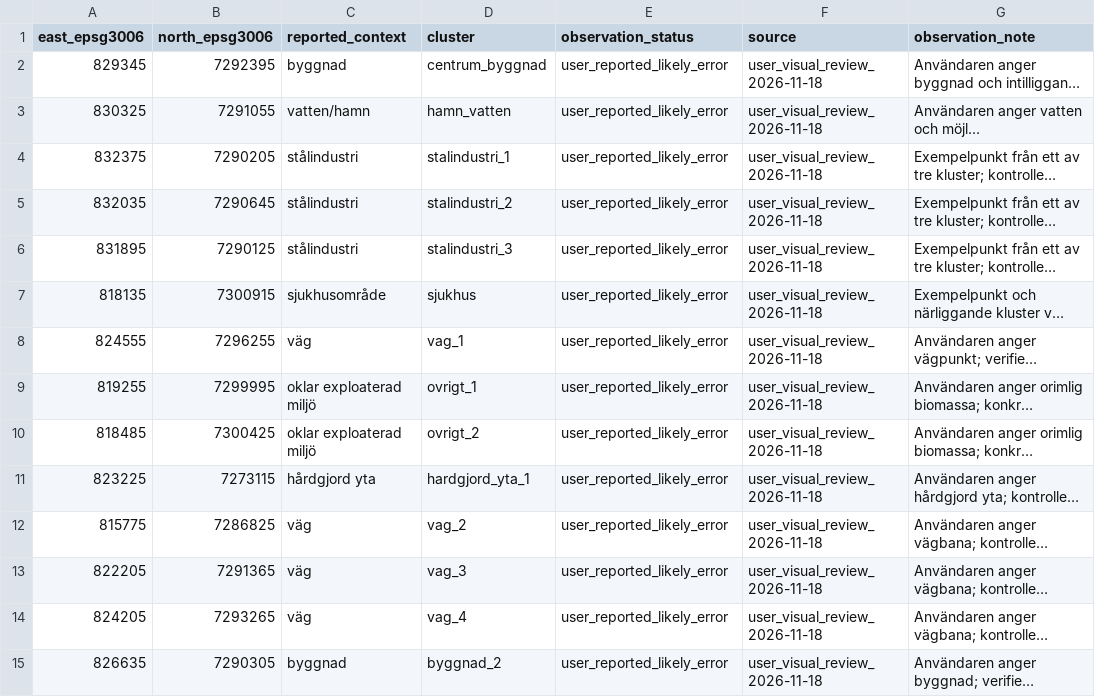
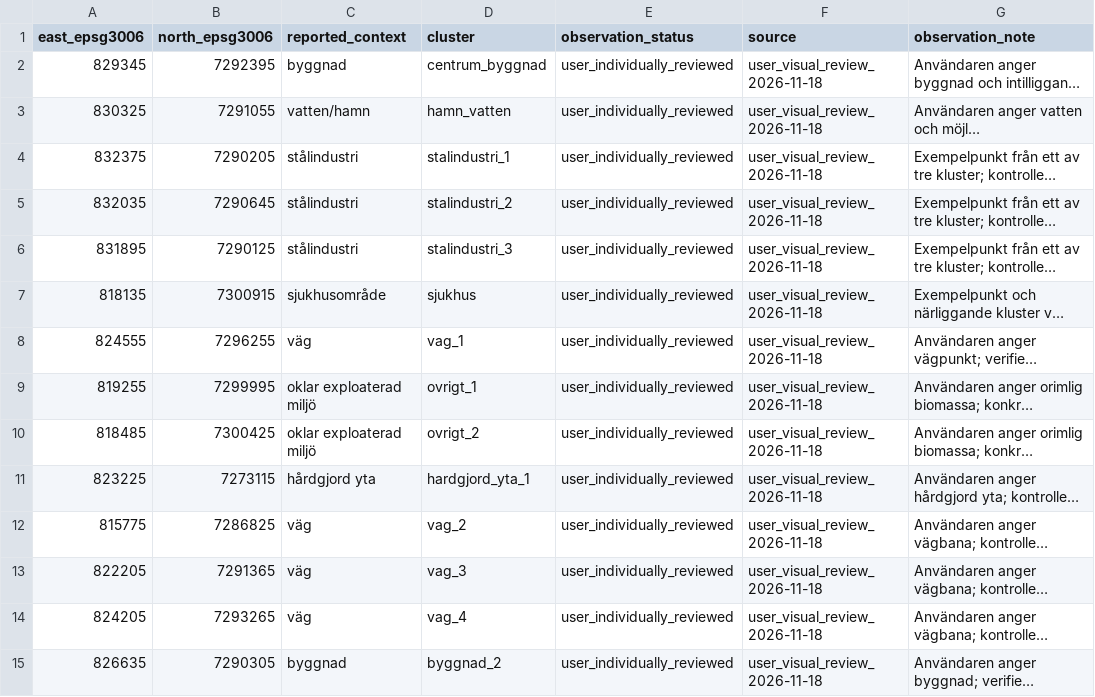
Before and after one commit to Lulea-statistik/kol-mark-och-trad, a CSV file: docs/data/biomass_user_observations_epsg3006.csv, drawn as a sheet; only a part is shown; long unchanged cells end in …; the diff covers the shown part only; the diff names each change by its address in the sheet, - before the commit and + after, or states it on an @@ line.

Commit message:
Mark all 35 user-inspected observations as individually reviewed, not independently confirmed

```diff
--- a/docs/data/biomass_user_observations_epsg3006.csv
+++ b/docs/data/biomass_user_observations_epsg3006.csv
-E2:E15 (observation_status): user_reported_likely_error
+E2:E15 (observation_status): user_individually_reviewed
```
Also changed, not shown: 21 edited cells elsewhere in this file.
